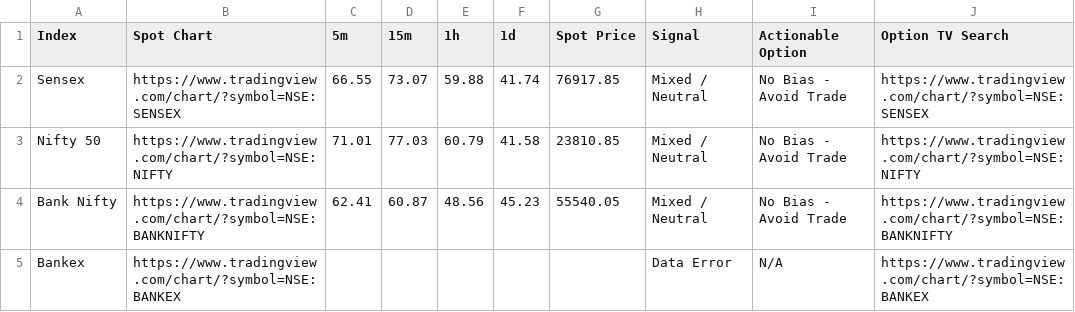
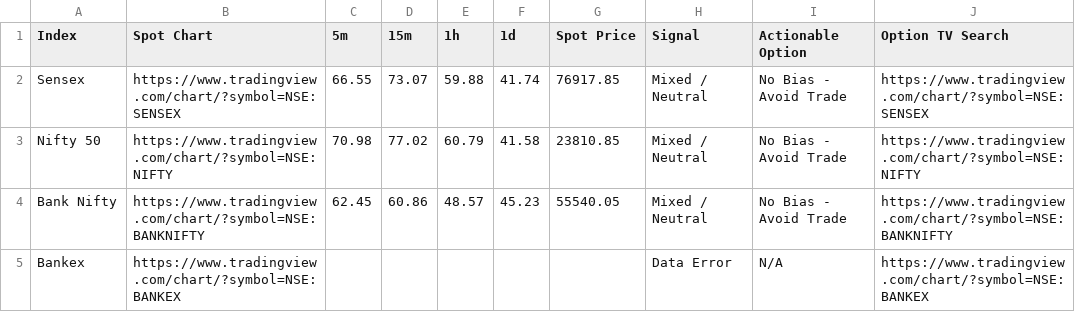
Before and after one commit to alok7d7-ux/my-nto-scanner-option, a CSV file: nto_scan_results.csv, drawn as a sheet.

```diff
--- a/nto_scan_results.csv
+++ b/nto_scan_results.csv
@@ -2,4 +2,4 @@ Index,Spot Chart,5m,15m,1h,1d,Spot Price,Signal,Actionable Option,Option TV Sear
 Sensex,https://www.tradingview.com/chart/?symbol=NSE:SENSEX,66.55,73.07,59.88,41.74,76917.85,Mixed / Neutral,No Bias - Avoid Trade,https://www.tradingview.com/chart/?symbol=NSE:SENSEX
-Nifty 50,https://www.tradingview.com/chart/?symbol=NSE:NIFTY,71.01,77.03,60.79,41.58,23810.85,Mixed / Neutral,No Bias - Avoid Trade,https://www.tradingview.com/chart/?symbol=NSE:NIFTY
-Bank Nifty,https://www.tradingview.com/chart/?symbol=NSE:BANKNIFTY,62.41,60.87,48.56,45.23,55540.05,Mixed / Neutral,No Bias - Avoid Trade,https://www.tradingview.com/chart/?symbol=NSE:BANKNIFTY
+Nifty 50,https://www.tradingview.com/chart/?symbol=NSE:NIFTY,70.98,77.02,60.79,41.58,23810.85,Mixed / Neutral,No Bias - Avoid Trade,https://www.tradingview.com/chart/?symbol=NSE:NIFTY
+Bank Nifty,https://www.tradingview.com/chart/?symbol=NSE:BANKNIFTY,62.45,60.86,48.57,45.23,55540.05,Mixed / Neutral,No Bias - Avoid Trade,https://www.tradingview.com/chart/?symbol=NSE:BANKNIFTY
 Bankex,https://www.tradingview.com/chart/?symbol=NSE:BANKEX,,,,,,Data Error,N/A,https://www.tradingview.com/chart/?symbol=NSE:BANKEX
```
